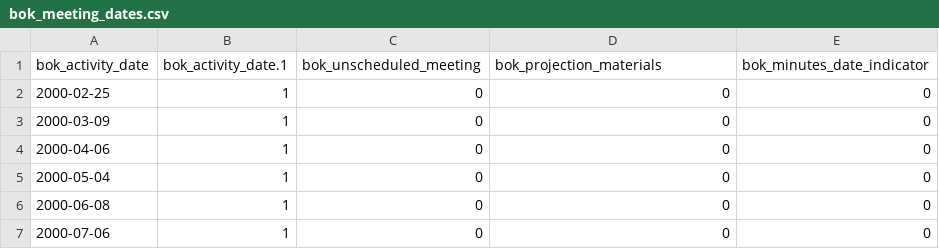
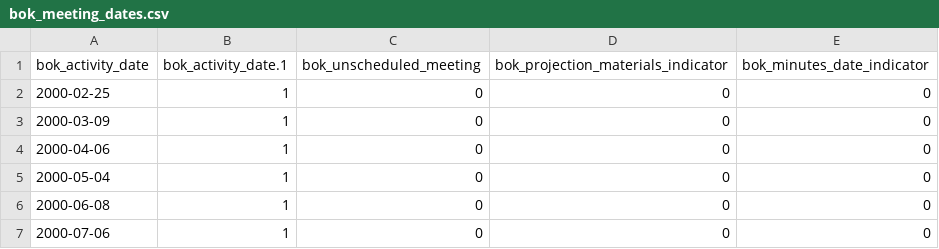
Before and after one commit to henryrweiland/Central-Bank-Meeting-Dates, a CSV file: individual_central_banks/bok_meeting_dates.csv, drawn as a sheet; only a part is shown.

Commit message:
Upload BOK

```diff
--- a/individual_central_banks/bok_meeting_dates.csv
+++ b/individual_central_banks/bok_meeting_dates.csv
@@ -1,2 +1,2 @@
-"bok_activity_date","bok_activity_date.1","bok_unscheduled_meeting","bok_projection_materials","bok_minutes_date_indicator"
+"bok_activity_date","bok_activity_date.1","bok_unscheduled_meeting","bok_projection_materials_indicator","bok_minutes_date_indicator"
 2000-02-25,1,0,0,0
```
